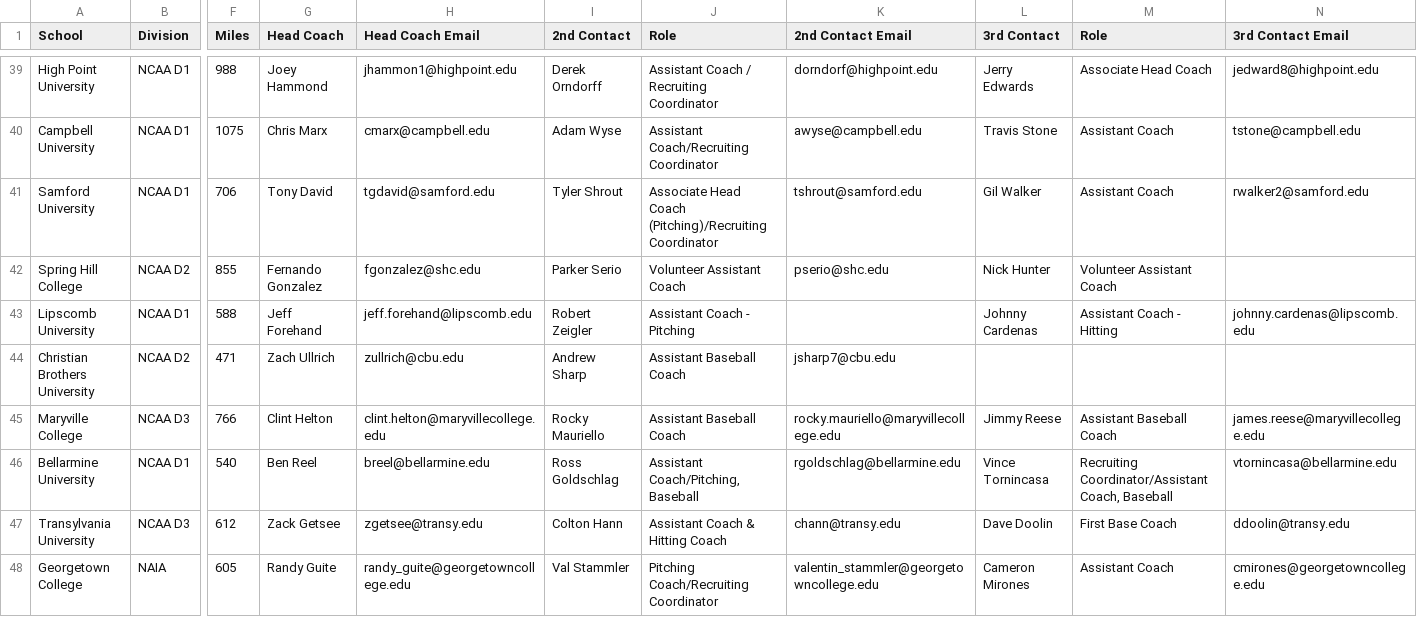
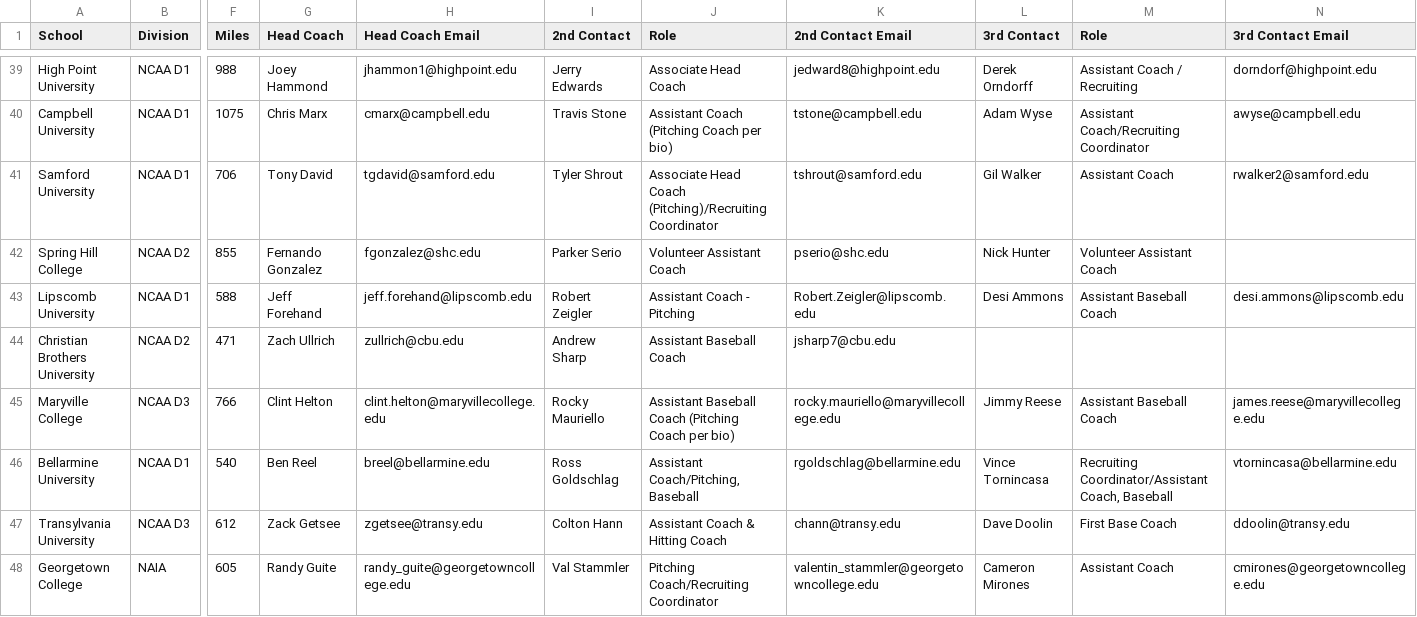
Before and after one commit to CStuewe4/BSBL, a CSV file: new_70_schools_coach_contacts.csv, drawn as a sheet; only a part is shown, gaps mark what is left out; the diff covers the shown part only; the diff names each change by its address in the sheet, - before the commit and + after, or states it on an @@ line.

```diff
--- a/new_70_schools_coach_contacts.csv
+++ b/new_70_schools_coach_contacts.csv
-I39 (2nd Contact): Derek Orndorff
+I39 (2nd Contact): Jerry Edwards
-J39 (Role): Assistant Coach / Recruiting Coordinator
+J39 (Role): Associate Head Coach
-K39 (2nd Contact Email): dorndorf@highpoint.edu
+K39 (2nd Contact Email): jedward8@highpoint.edu
-L39 (3rd Contact): Jerry Edwards
+L39 (3rd Contact): Derek Orndorff
-M39 (Role): Associate Head Coach
+M39 (Role): Assistant Coach / Recruiting
-N39 (3rd Contact Email): jedward8@highpoint.edu
+N39 (3rd Contact Email): dorndorf@highpoint.edu
-I40 (2nd Contact): Adam Wyse
+I40 (2nd Contact): Travis Stone
-J40 (Role): Assistant Coach/Recruiting Coordinator
+J40 (Role): Assistant Coach (Pitching Coach per bio)
-K40 (2nd Contact Email): awyse@campbell.edu
+K40 (2nd Contact Email): tstone@campbell.edu
-L40 (3rd Contact): Travis Stone
+L40 (3rd Contact): Adam Wyse
-M40 (Role): Assistant Coach
+M40 (Role): Assistant Coach/Recruiting Coordinator
-N40 (3rd Contact Email): tstone@campbell.edu
+N40 (3rd Contact Email): awyse@campbell.edu
-K43 (2nd Contact Email): (empty)
+K43 (2nd Contact Email): Robert.Zeigler@lipscomb.edu
-L43 (3rd Contact): Johnny Cardenas
+L43 (3rd Contact): Desi Ammons
-M43 (Role): Assistant Coach - Hitting
+M43 (Role): Assistant Baseball Coach
-N43 (3rd Contact Email): johnny.cardenas@lipscomb.edu
+N43 (3rd Contact Email): desi.ammons@lipscomb.edu
-J45 (Role): Assistant Baseball Coach
+J45 (Role): Assistant Baseball Coach (Pitching Coach per bio)
```
Also changed, not shown: 82 edited cells elsewhere in this file, 1 other file.
